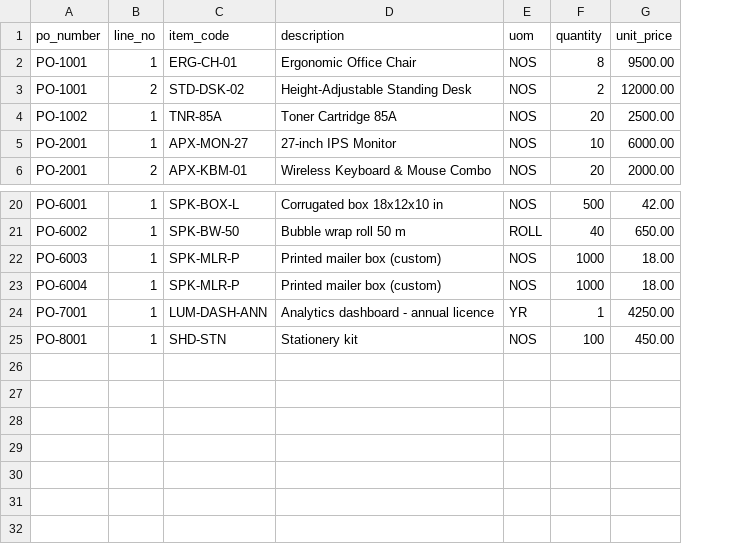
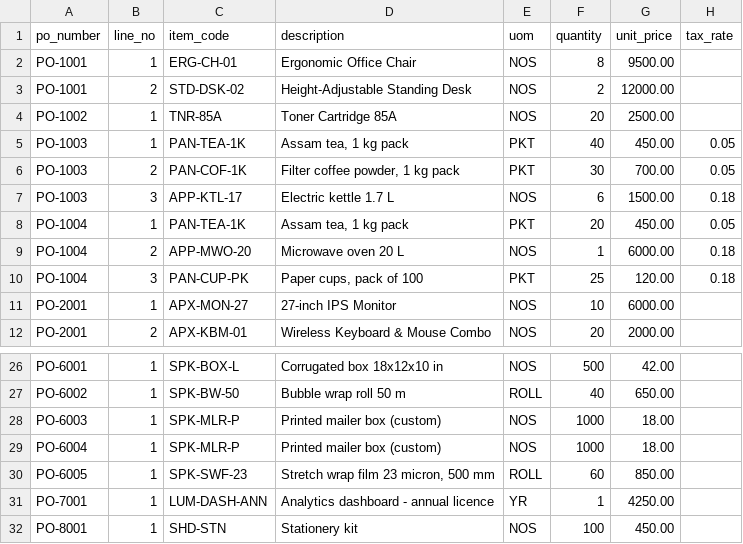
Before and after one commit to smilysarang/Invoice_processing, a CSV file: data/po_lines.csv, drawn as a sheet; only a part is shown, gaps mark what is left out; the diff names each change by its address in the sheet, - before the commit and + after, or states it on an @@ line.

Commit message:
Item-level tax consideration, per-line PO tax rates, retry after technical holds

```diff
--- a/data/po_lines.csv
+++ b/data/po_lines.csv
+column H (tax_rate), empty
+row 5: PO-1003 | 1 | PAN-TEA-1K | Assam tea, 1 kg pack | PKT | 40 | 450.00 | 0.05
+row 6: PO-1003 | 2 | PAN-COF-1K | Filter coffee powder, 1 kg pack | PKT | 30 | 700.00 | 0.05
+row 7: PO-1003 | 3 | APP-KTL-17 | Electric kettle 1.7 L | NOS | 6 | 1500.00 | 0.18
+row 8: PO-1004 | 1 | PAN-TEA-1K | Assam tea, 1 kg pack | PKT | 20 | 450.00 | 0.05
+row 9: PO-1004 | 2 | APP-MWO-20 | Microwave oven 20 L | NOS | 1 | 6000.00 | 0.18
+row 10: PO-1004 | 3 | PAN-CUP-PK | Paper cups, pack of 100 | PKT | 25 | 120.00 | 0.18
+row 30: PO-6005 | 1 | SPK-SWF-23 | Stretch wrap film 23 micron, 500 mm | ROLL | 60 | 850.00
```
Also changed, not shown: data/purchase_orders.csv, 32 other files.
